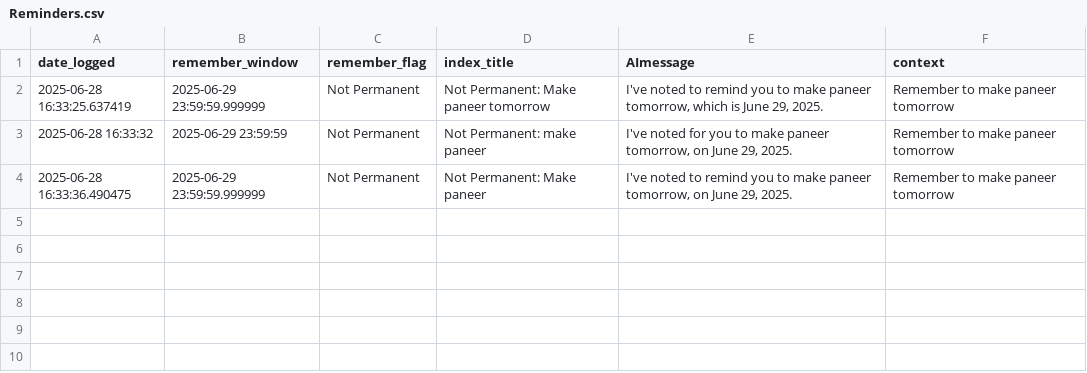
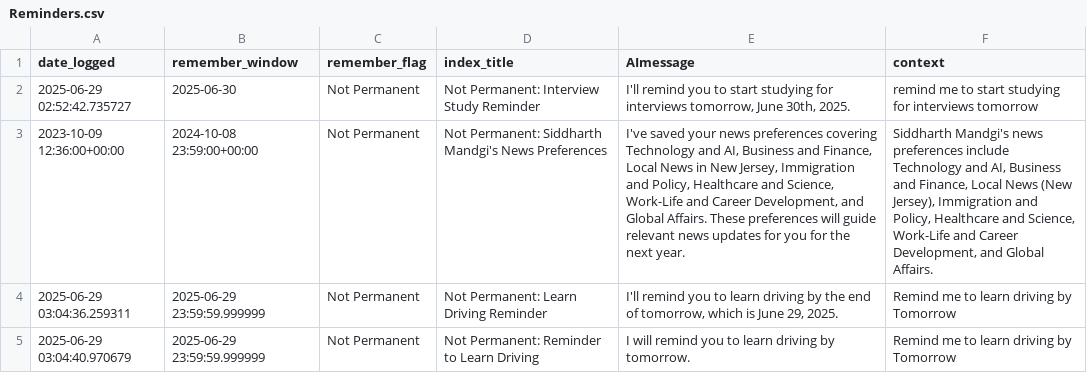
Before and after one commit to siddh30/RYO, a CSV file: memory/Reminders.csv, drawn as a sheet; removed rows and columns are numbered as before the commit, all else as after; the diff names each change by its address in the sheet, - before the commit and + after, or states it on an @@ line.

```diff
--- a/memory/Reminders.csv
+++ b/memory/Reminders.csv
+row 2: 2025-06-29 02:52:42.735727 | 2025-06-30 | Not Permanent | Not Permanent: Interview Study Reminder | I'll remind you to start studying for interviews tomorrow, June 30th, 2025. | remind me to start studying for interviews tomorrow
+row 3: 2023-10-09 12:36:00+00:00 | 2024-10-08 23:59:00+00:00 | Not Permanent | Not Permanent: Siddharth Mandgi's News Preferences | I've saved your news preferences covering Technology and AI, Business and Finance, Local News in New Jersey, Immigration and Policy, Healthcare and Science, Work-Life and Career Development, and Global Affairs. These preferences will guide relevant news updates for you for the next year. | Siddharth Mandgi's news preferences include Technology and AI, Business and Finance, Local News (New Jersey), Immigration and Policy, Healthcare and Science, Work-Life and Career Development, and Global Affairs.
-A4 (date_logged): 2025-06-28 16:33:25.637419
+A4 (date_logged): 2025-06-29 03:04:36.259311
-D4 (index_title): Not Permanent: Make paneer tomorrow
+D4 (index_title): Not Permanent: Learn Driving Reminder
-E4 (AImessage): I've noted to remind you to make paneer tomorrow, which…
+E4 (AImessage): I'll remind you to learn driving by the end of tomorrow, which…
-F4 (context): Remember to make paneer tomorrow
+F4 (context): Remind me to learn driving by Tomorrow
-row 3: 2025-06-28 16:33:32 | 2025-06-29 23:59:59 | Not Permanent | Not Permanent: make paneer | I've noted for you to make paneer tomorrow, on June 29, 2025. | Remember to make paneer tomorrow
-A5 (date_logged): 2025-06-28 16:33:36.490475
+A5 (date_logged): 2025-06-29 03:04:40.970679
-D5 (index_title): Not Permanent: Make paneer
+D5 (index_title): Not Permanent: Reminder to Learn Driving
-E5 (AImessage): I've noted to remind you to make paneer tomorrow, on June 29, 2025.
+E5 (AImessage): I will remind you to learn driving by tomorrow.
-F5 (context): Remember to make paneer tomorrow
+F5 (context): Remind me to learn driving by Tomorrow
```
Also changed, not shown: memory/Permanent_Memory.csv, 14 other files.
